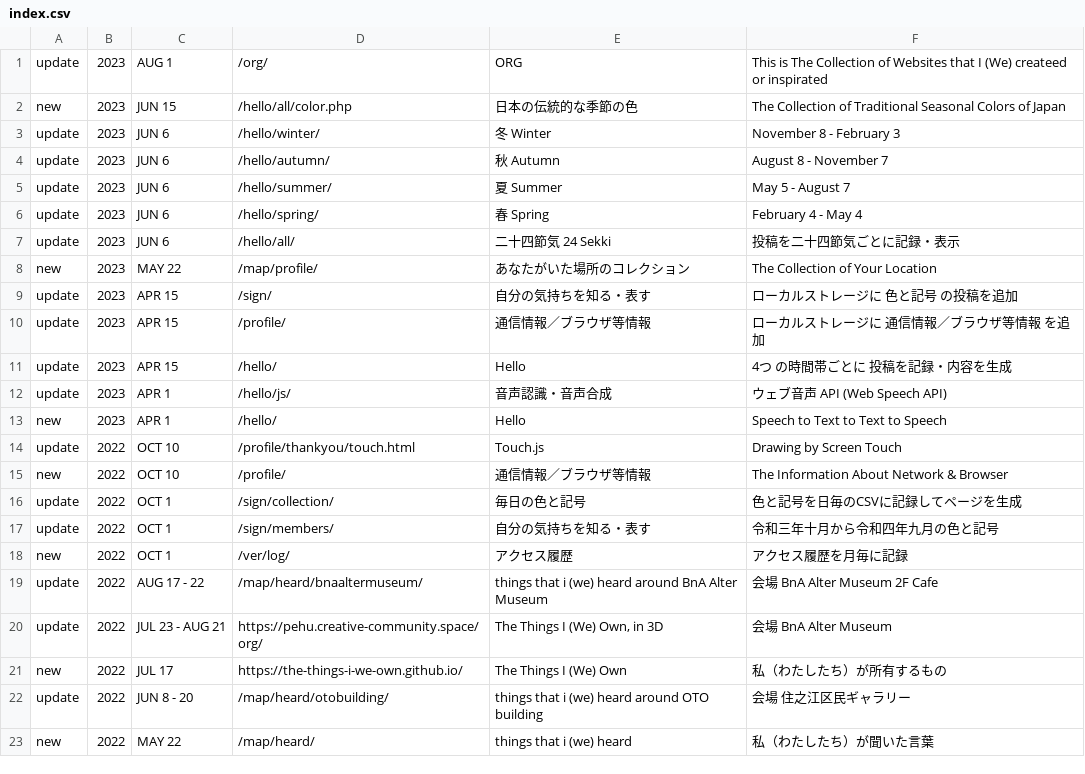
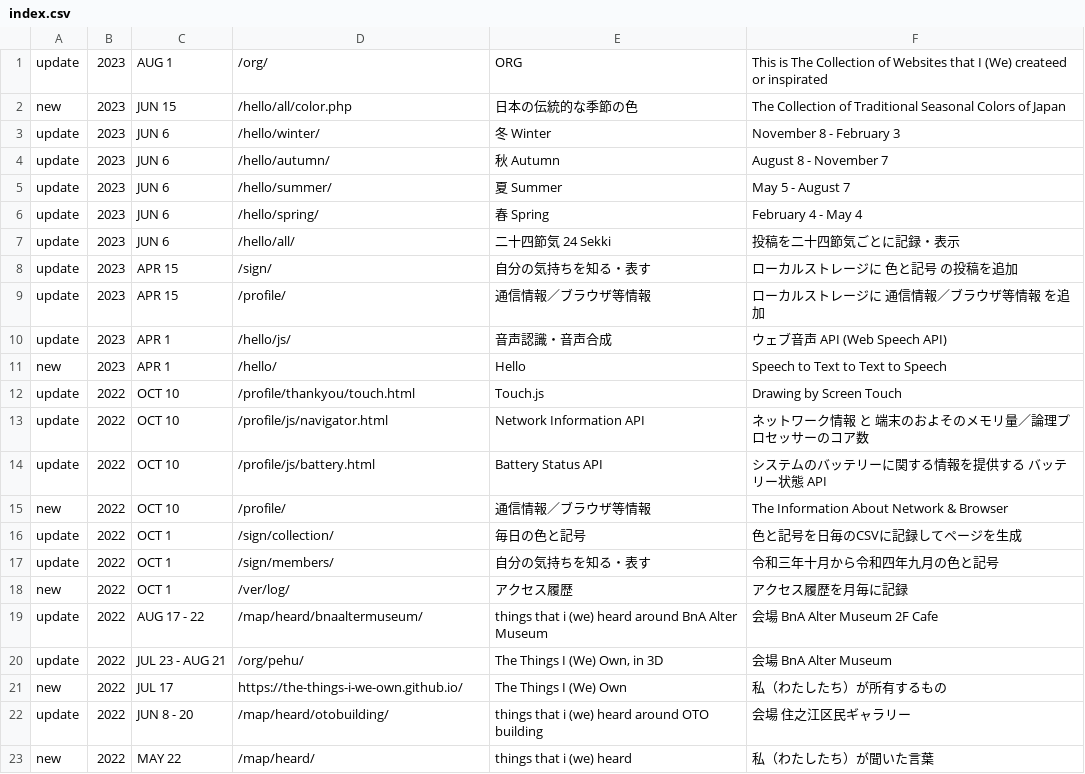
Before and after one commit to c-c-space/.github, a CSV file: ver/index.csv, drawn as a sheet; only a part is shown.

```diff
--- a/ver/index.csv
+++ b/ver/index.csv
@@ -7,6 +7,4 @@ update,2023,JUN 6,"/hello/spring/","春 Spring","February 4 - May 4"
 update,2023,JUN 6,"/hello/all/","二十四節気 24 Sekki","投稿を二十四節気ごとに記録・表示"
-new,2023,MAY 22,"/map/profile/","あなたがいた場所のコレクション","The Collection of Your Location"
 update,2023,APR 15,"/sign/","自分の気持ちを知る・表す","ローカルストレージに 色と記号 の投稿を追加"
 update,2023,APR 15,"/profile/","通信情報／ブラウザ等情報","ローカルストレージに 通信情報／ブラウザ等情報 を追加"
-update,2023,APR 15,"/hello/","Hello","4つ の時間帯ごとに 投稿を記録・内容を生成"
 update,2023,APR 1,"/hello/js/","音声認識・音声合成","ウェブ音声 API (Web Speech API)"
@@ -14,2 +12,4 @@ new,2023,APR 1,"/hello/","Hello","Speech to Text to Text to Speech"
 update,2022,OCT 10,"/profile/thankyou/touch.html","Touch.js","Drawing by Screen Touch"
+update,2022,OCT 10,"/profile/js/navigator.html","Network Information API","ネットワーク情報 と 端末のおよそのメモリ量／論理プロセッサーのコア数"
+update,2022,OCT 10,"/profile/js/battery.html","Battery Status API","システムのバッテリーに関する情報を提供する バッテリー状態 API"
 new,2022,OCT 10,"/profile/","通信情報／ブラウザ等情報","The Information About Network & Browser"
@@ -19,3 +19,3 @@ new,2022,OCT 1,"/ver/log/","アクセス履歴","アクセス履歴を月毎に
 update,2022,AUG 17 - 22,"/map/heard/bnaaltermuseum/","things that i (we) heard around BnA Alter Museum","会場 BnA Alter Museum 2F Cafe"
-update,2022,JUL 23 - AUG 21,"https://pehu.creative-community.space/org/","The Things I (We) Own, in 3D","会場 BnA Alter Museum"
+update,2022,JUL 23 - AUG 21,"/org/pehu/","The Things I (We) Own, in 3D","会場 BnA Alter Museum"
 new,2022,JUL 17,"https://the-things-i-we-own.github.io/","The Things I (We) Own","私（わたしたち）が所有するもの"
```
Also changed, not shown: ver/past.csv.
